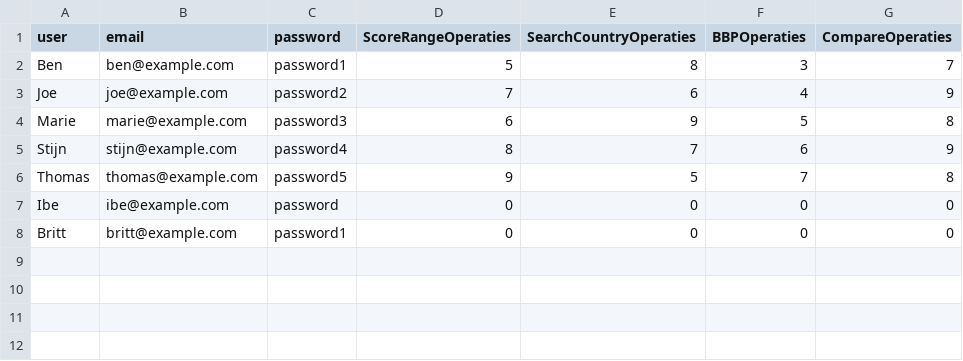
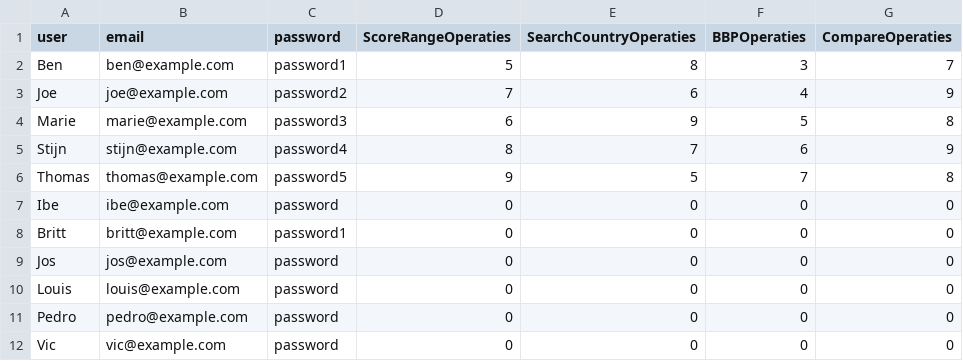
Before and after one commit to DemortierIbe/ProjectADVProggramming, a CSV file: ServerFolder/users.csv, drawn as a sheet.

Commit message:
Tonen hoeveel elke user elke zoekopdracht heeft gebruikt

```diff
--- a/ServerFolder/users.csv
+++ b/ServerFolder/users.csv
@@ -8 +8,5 @@ Ibe,ibe@example.com,password,0,0,0,0
 Britt,britt@example.com,password1,0,0,0,0
+Jos,jos@example.com,password,0,0,0,0
+Louis,louis@example.com,password,0,0,0,0
+Pedro,pedro@example.com,password,0,0,0,0
+Vic,vic@example.com,password,0,0,0,0
```
Also changed, not shown: 2 other files.
